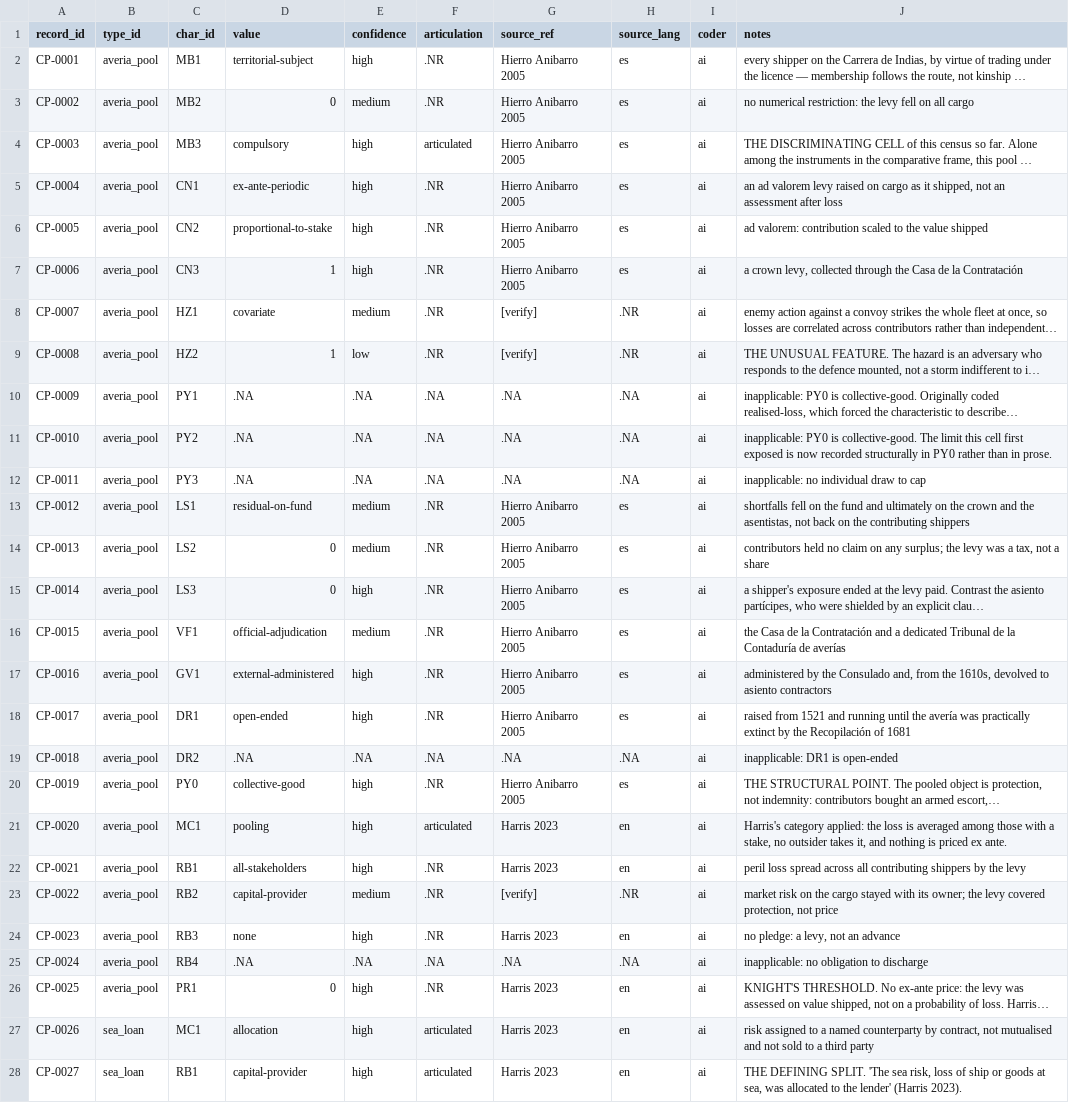
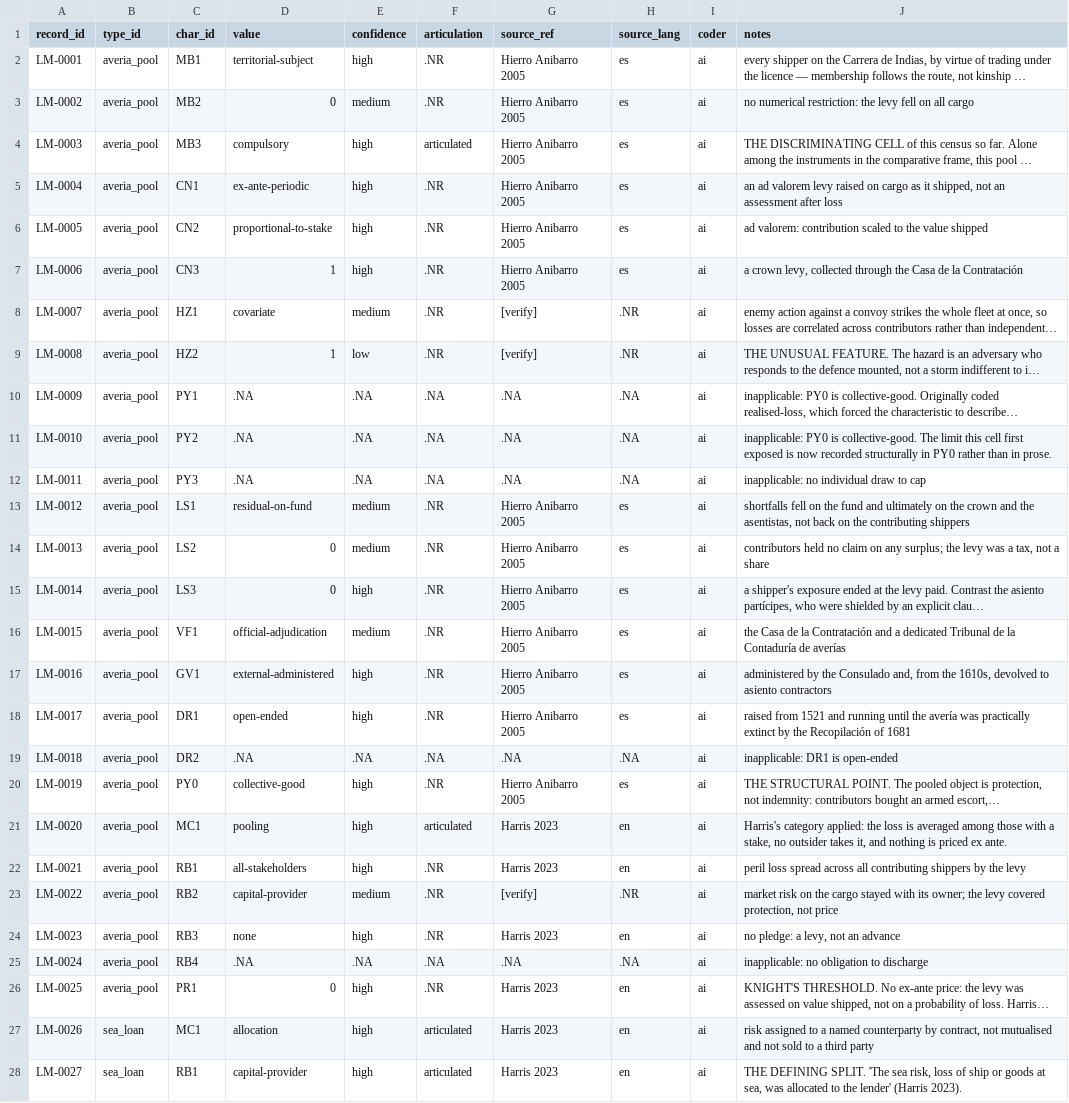
Before and after one commit to michaelschiltz/HistorEE_codebooks, a CSV file: datasets/loss_mitigation_forms/data.csv, drawn as a sheet; only a part is shown; long unchanged cells end in …; the diff covers the shown part only; the diff names each change by its address in the sheet, - before the commit and + after, or states it on an @@ line.

Commit message:
data.csv in loss_mitigation_forms.md, to reflect earlier editorial changes to naming

```diff
--- a/datasets/loss_mitigation_forms/data.csv
+++ b/datasets/loss_mitigation_forms/data.csv
-A2 (record_id): CP-0001
+A2 (record_id): LM-0001
-A3 (record_id): CP-0002
+A3 (record_id): LM-0002
-A4 (record_id): CP-0003
+A4 (record_id): LM-0003
-A5 (record_id): CP-0004
+A5 (record_id): LM-0004
-A6 (record_id): CP-0005
+A6 (record_id): LM-0005
-A7 (record_id): CP-0006
+A7 (record_id): LM-0006
-A8 (record_id): CP-0007
+A8 (record_id): LM-0007
-A9 (record_id): CP-0008
+A9 (record_id): LM-0008
-A10 (record_id): CP-0009
+A10 (record_id): LM-0009
-A11 (record_id): CP-0010
+A11 (record_id): LM-0010
-A12 (record_id): CP-0011
+A12 (record_id): LM-0011
-A13 (record_id): CP-0012
+A13 (record_id): LM-0012
-A14 (record_id): CP-0013
+A14 (record_id): LM-0013
-A15 (record_id): CP-0014
+A15 (record_id): LM-0014
-A16 (record_id): CP-0015
+A16 (record_id): LM-0015
-A17 (record_id): CP-0016
+A17 (record_id): LM-0016
-A18 (record_id): CP-0017
+A18 (record_id): LM-0017
-A19 (record_id): CP-0018
+A19 (record_id): LM-0018
-A20 (record_id): CP-0019
+A20 (record_id): LM-0019
-A21 (record_id): CP-0020
+A21 (record_id): LM-0020
-A22 (record_id): CP-0021
+A22 (record_id): LM-0021
-A23 (record_id): CP-0022
+A23 (record_id): LM-0022
-A24 (record_id): CP-0023
+A24 (record_id): LM-0023
-A25 (record_id): CP-0024
+A25 (record_id): LM-0024
-A26 (record_id): CP-0025
+A26 (record_id): LM-0025
-A27 (record_id): CP-0026
+A27 (record_id): LM-0026
-A28 (record_id): CP-0027
+A28 (record_id): LM-0027
```
Also changed, not shown: 51 edited cells elsewhere in this file, 2 other files.
